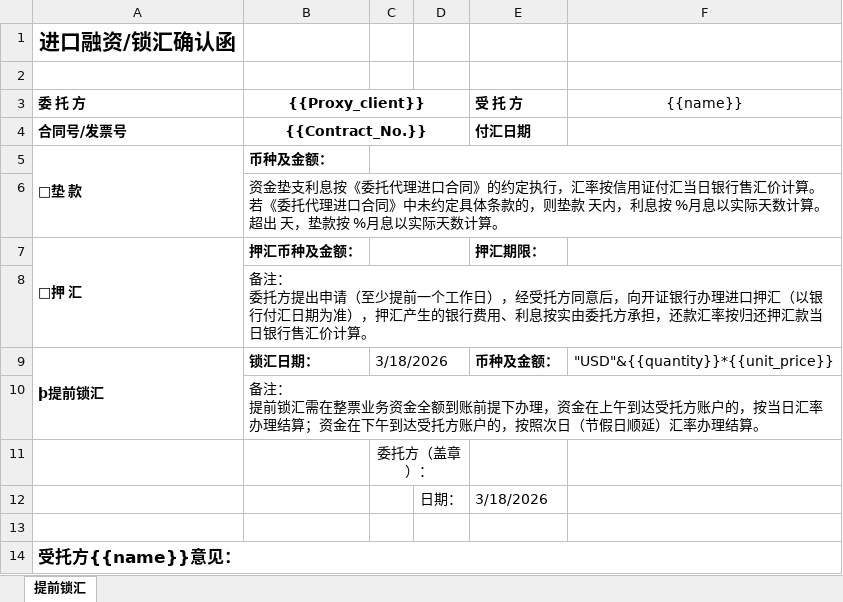
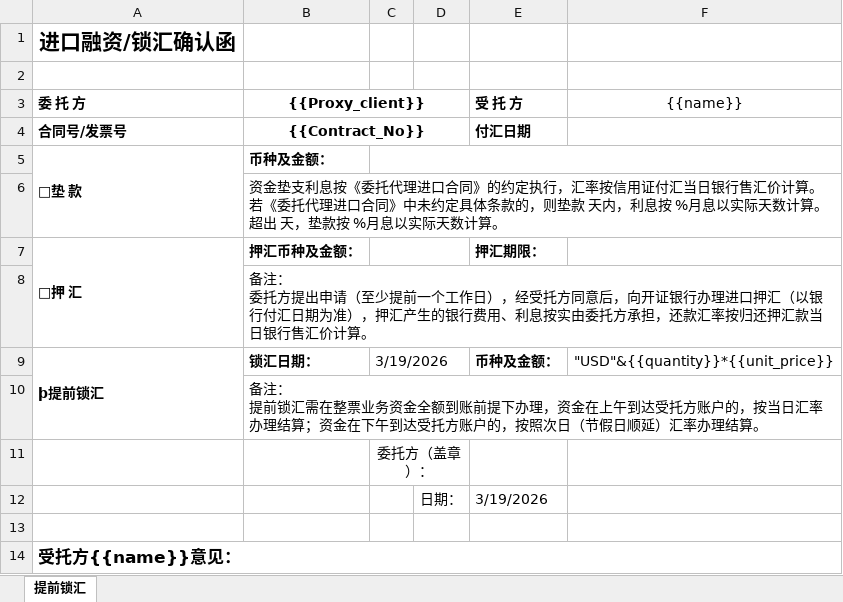
Before and after one commit to guorice19880617-droid/gendan, an Excel workbook: excel_templates/hedging.xlsx, sheet 提前锁汇, drawn as a sheet; values as stored, in another font and other column widths than the file's, no borders; the diff names each change by its address in the sheet, - before the commit and + after, or states it on an @@ line.

```diff
--- a/excel_templates/hedging.xlsx (sheet 提前锁汇)
+++ b/excel_templates/hedging.xlsx (sheet 提前锁汇)
-B4 ({{Proxy_client}}): {{Contract_No.}}
+B4 ({{Proxy_client}}): {{Contract_No}}
-C9: 3/18/2026
+C9: 3/19/2026
-E12 (受 托 方): 3/18/2026
+E12 (受 托 方): 3/19/2026
```
Also changed, not shown: excel_templates/Bill of Lading.xlsx, excel_templates/Delivery Note.xlsx, 4 other files.
